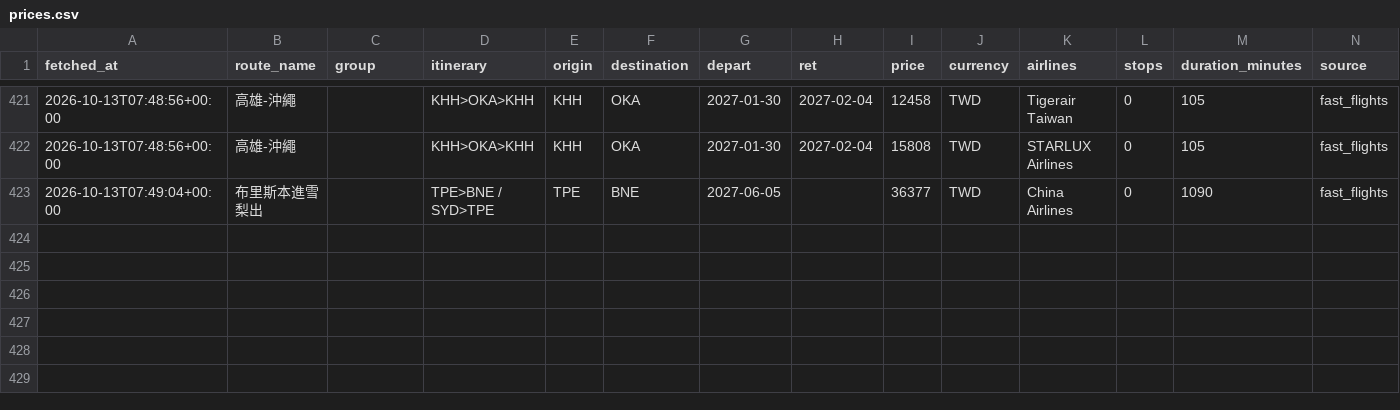
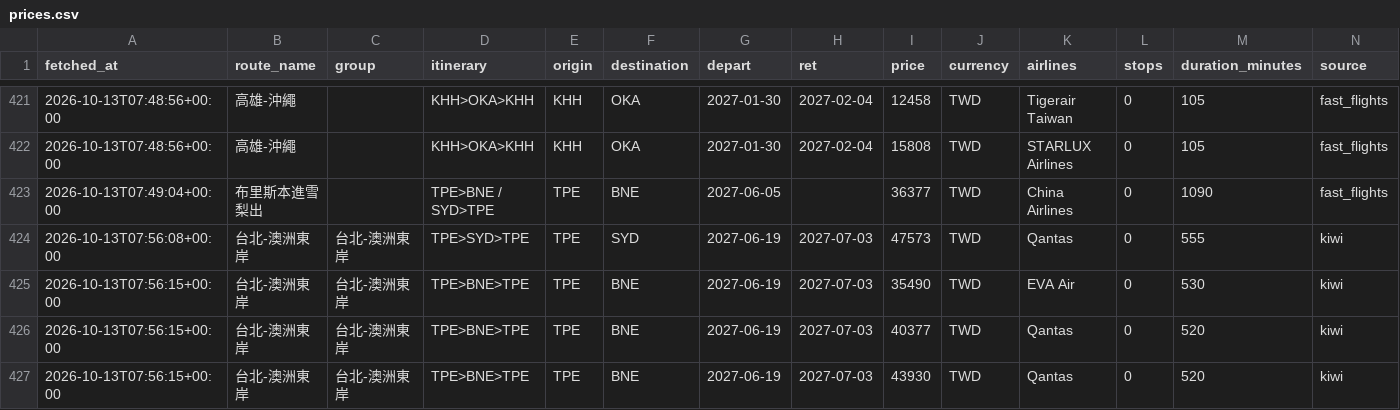
Before and after one commit to freshrogerchang-dev/Flight-tickets-tracker, a CSV file: data/prices.csv, drawn as a sheet; only a part is shown, gaps mark what is left out; rows hold the shown columns only; the diff names each change by its address in the sheet, - before the commit and + after, or states it on an @@ line.

```diff
--- a/data/prices.csv
+++ b/data/prices.csv
+row 424: 2026-10-13T07:56:08+00:00 | 台北-澳洲東岸 | 台北-澳洲東岸 | TPE>SYD>TPE | TPE | SYD | 2027-06-19 | 2027-07-03 | 47573 | TWD | Qantas | 0 | 555 | kiwi
+row 425: 2026-10-13T07:56:15+00:00 | 台北-澳洲東岸 | 台北-澳洲東岸 | TPE>BNE>TPE | TPE | BNE | 2027-06-19 | 2027-07-03 | 35490 | TWD | EVA Air | 0 | 530 | kiwi
+row 426: 2026-10-13T07:56:15+00:00 | 台北-澳洲東岸 | 台北-澳洲東岸 | TPE>BNE>TPE | TPE | BNE | 2027-06-19 | 2027-07-03 | 40377 | TWD | Qantas | 0 | 520 | kiwi
+row 427: 2026-10-13T07:56:15+00:00 | 台北-澳洲東岸 | 台北-澳洲東岸 | TPE>BNE>TPE | TPE | BNE | 2027-06-19 | 2027-07-03 | 43930 | TWD | Qantas | 0 | 520 | kiwi
```
